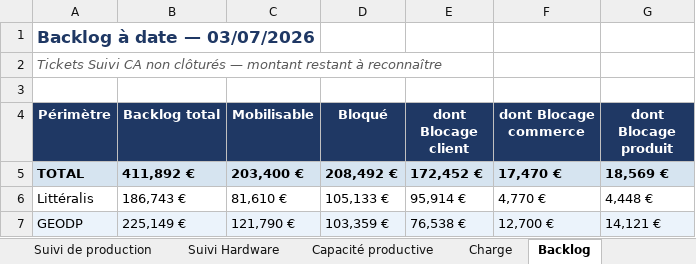
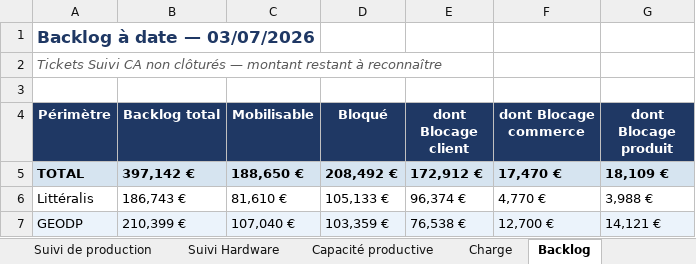
Before and after one commit to MathildePanierDelivery/jira-export, an Excel workbook: jira_export_2026-07-03.xlsx, sheet Backlog, drawn as a sheet; values as stored, in another font and other column widths than the file's, no borders; the diff names each change by its address in the sheet, - before the commit and + after, or states it on an @@ line.

```diff
--- a/jira_export_2026-07-03.xlsx (sheet Backlog)
+++ b/jira_export_2026-07-03.xlsx (sheet Backlog)
-B5 (Backlog total): 411,892 €
+B5 (Backlog total): 397,142 €
-C5 (Mobilisable): 203,400 €
+C5 (Mobilisable): 188,650 €
-E5 (dont Blocage client): 172,452 €
+E5 (dont Blocage client): 172,912 €
-G5 (dont Blocage produit): 18,569 €
+G5 (dont Blocage produit): 18,109 €
-E6 (dont Blocage client): 95,914 €
+E6 (dont Blocage client): 96,374 €
-G6 (dont Blocage produit): 4,448 €
+G6 (dont Blocage produit): 3,988 €
-B7 (Backlog total): 225,149 €
+B7 (Backlog total): 210,399 €
-C7 (Mobilisable): 121,790 €
+C7 (Mobilisable): 107,040 €
```
Also changed, not shown: sheet Suivi de production, sheet Tableau de bord, sheet Charge, _historique.xlsx, 5 other files.
